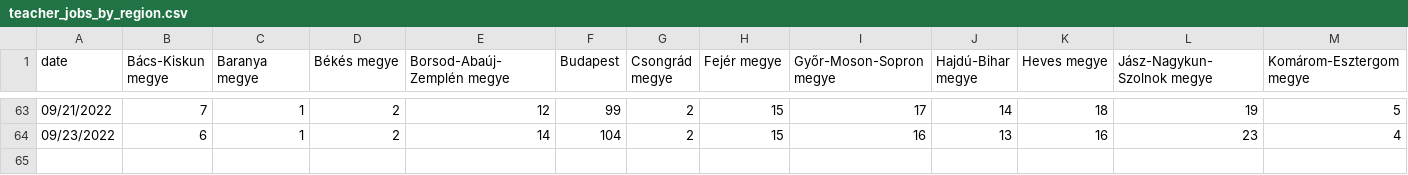
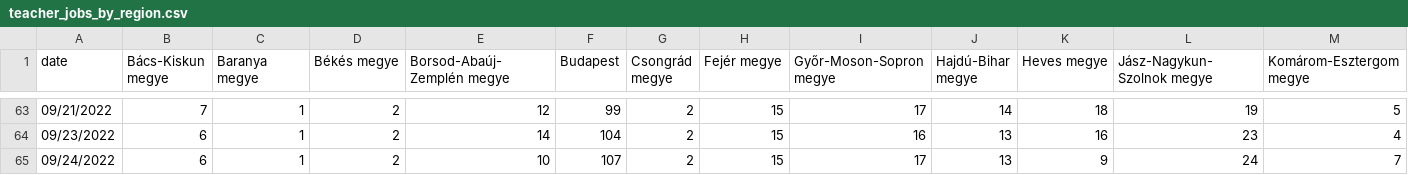
Before and after one commit to rferl/scraper-hu-teachingjobs, a CSV file: teacher_jobs_by_region.csv, drawn as a sheet; only a part is shown, gaps mark what is left out; rows hold the shown columns only; the diff names each change by its address in the sheet, - before the commit and + after, or states it on an @@ line.

```diff
--- a/teacher_jobs_by_region.csv
+++ b/teacher_jobs_by_region.csv
+row 65: 09/24/2022 | 6 | 1 | 2 | 10 | 107 | 2 | 15 | 17 | 13 | 9 | 24 | 7
```
Also changed, not shown: vacancies_count.csv.
